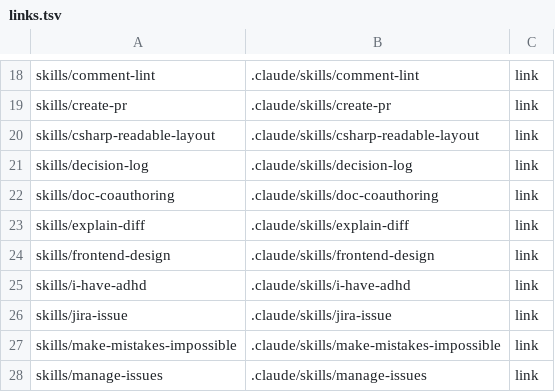
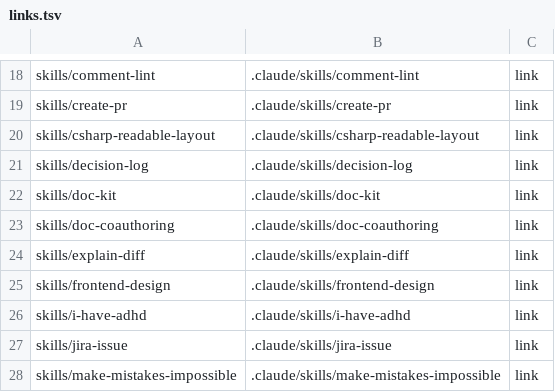
Before and after one commit to cocodding0723/claude-config, a TSV file: links.tsv, drawn as a sheet; only a part is shown, gaps mark what is left out; the shorter side is filled out with more unchanged rows.

```diff
--- a/links.tsv
+++ b/links.tsv
@@ -21,2 +21,3 @@ skills/csharp-readable-layout	.claude/skills/csharp-readable-layout	link
 skills/decision-log	.claude/skills/decision-log	link
+skills/doc-kit	.claude/skills/doc-kit	link
 skills/doc-coauthoring	.claude/skills/doc-coauthoring	link
```
Also changed, not shown: 13 other files.
